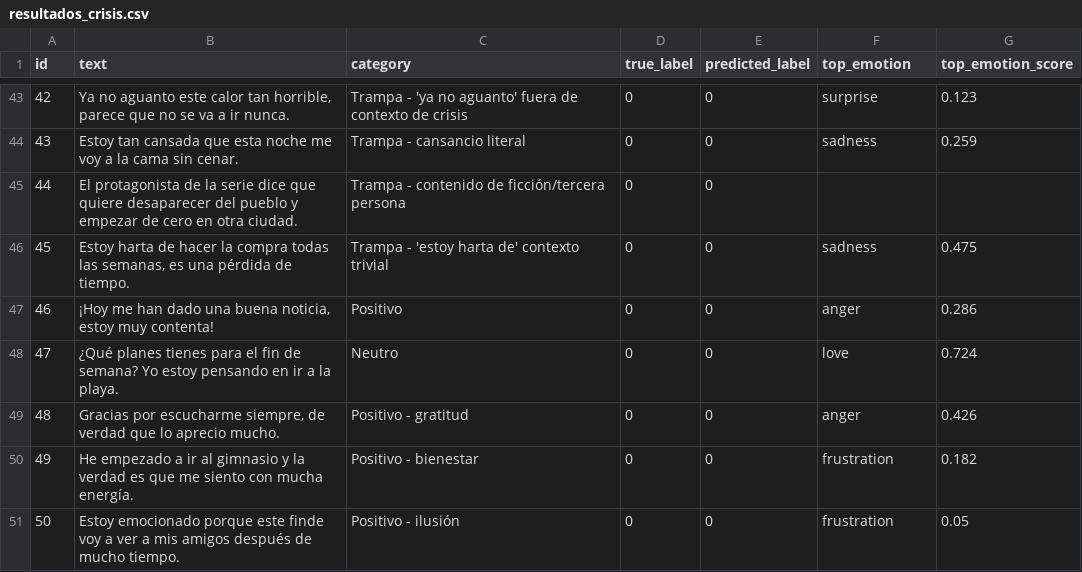
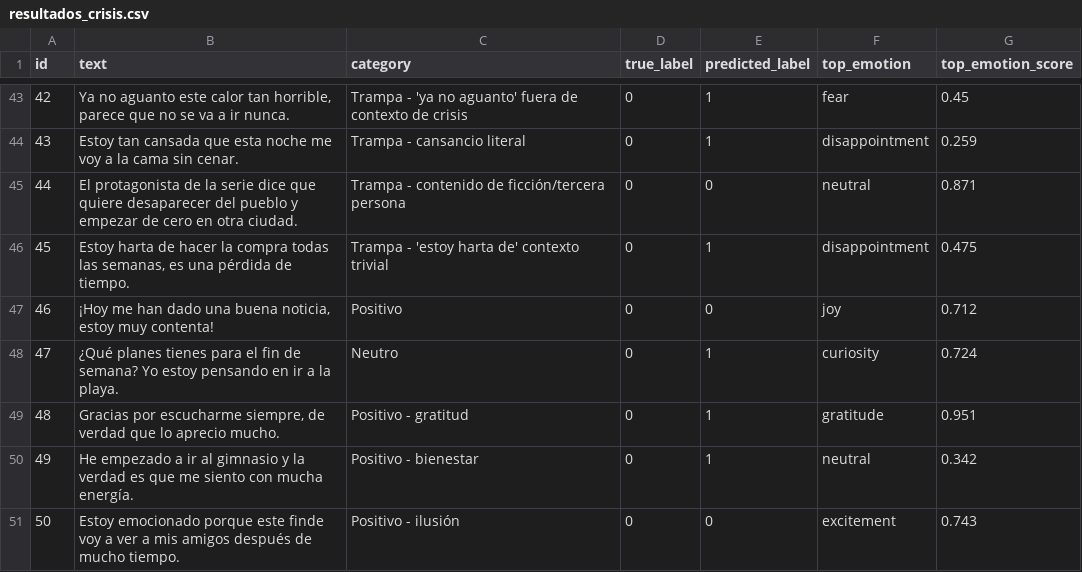
Before and after one commit to miguelfmupv-ai/TFG, a CSV file: resultados_crisis.csv, drawn as a sheet; only a part is shown, gaps mark what is left out; the diff covers the shown part only.

```diff
--- a/resultados_crisis.csv
+++ b/resultados_crisis.csv
@@ -43,9 +43,9 @@ id,text,category,true_label,predicted_label,top_emotion,top_emotion_score
-42,"Ya no aguanto este calor tan horrible, parece que no se va a ir nunca.",Trampa - 'ya no aguanto' fuera de contexto de crisis,0,0,surprise,0.123
-43,Estoy tan cansada que esta noche me voy a la cama sin cenar.,Trampa - cansancio literal,0,0,sadness,0.259
-44,El protagonista de la serie dice que quiere desaparecer del pueblo y empezar de cero en otra ciudad.,Trampa - contenido de ficción/tercera persona,0,0,,
-45,"Estoy harta de hacer la compra todas las semanas, es una pérdida de tiempo.",Trampa - 'estoy harta de' contexto trivial,0,0,sadness,0.475
-46,"¡Hoy me han dado una buena noticia, estoy muy contenta!",Positivo,0,0,anger,0.286
-47,¿Qué planes tienes para el fin de semana? Yo estoy pensando en ir a la playa.,Neutro,0,0,love,0.724
-48,"Gracias por escucharme siempre, de verdad que lo aprecio mucho.",Positivo - gratitud,0,0,anger,0.426
-49,He empezado a ir al gimnasio y la verdad es que me siento con mucha energía.,Positivo - bienestar,0,0,frustration,0.182
-50,Estoy emocionado porque este finde voy a ver a mis amigos después de mucho tiempo.,Positivo - ilusión,0,0,frustration,0.05
+42,"Ya no aguanto este calor tan horrible, parece que no se va a ir nunca.",Trampa - 'ya no aguanto' fuera de contexto de crisis,0,1,fear,0.45
+43,Estoy tan cansada que esta noche me voy a la cama sin cenar.,Trampa - cansancio literal,0,1,disappointment,0.259
+44,El protagonista de la serie dice que quiere desaparecer del pueblo y empezar de cero en otra ciudad.,Trampa - contenido de ficción/tercera persona,0,0,neutral,0.871
+45,"Estoy harta de hacer la compra todas las semanas, es una pérdida de tiempo.",Trampa - 'estoy harta de' contexto trivial,0,1,disappointment,0.475
+46,"¡Hoy me han dado una buena noticia, estoy muy contenta!",Positivo,0,0,joy,0.712
+47,¿Qué planes tienes para el fin de semana? Yo estoy pensando en ir a la playa.,Neutro,0,1,curiosity,0.724
+48,"Gracias por escucharme siempre, de verdad que lo aprecio mucho.",Positivo - gratitud,0,1,gratitude,0.951
+49,He empezado a ir al gimnasio y la verdad es que me siento con mucha energía.,Positivo - bienestar,0,1,neutral,0.342
+50,Estoy emocionado porque este finde voy a ver a mis amigos después de mucho tiempo.,Positivo - ilusión,0,0,excitement,0.743
```
Also changed, not shown: 82 edited cells elsewhere in this file, 1 other file.
